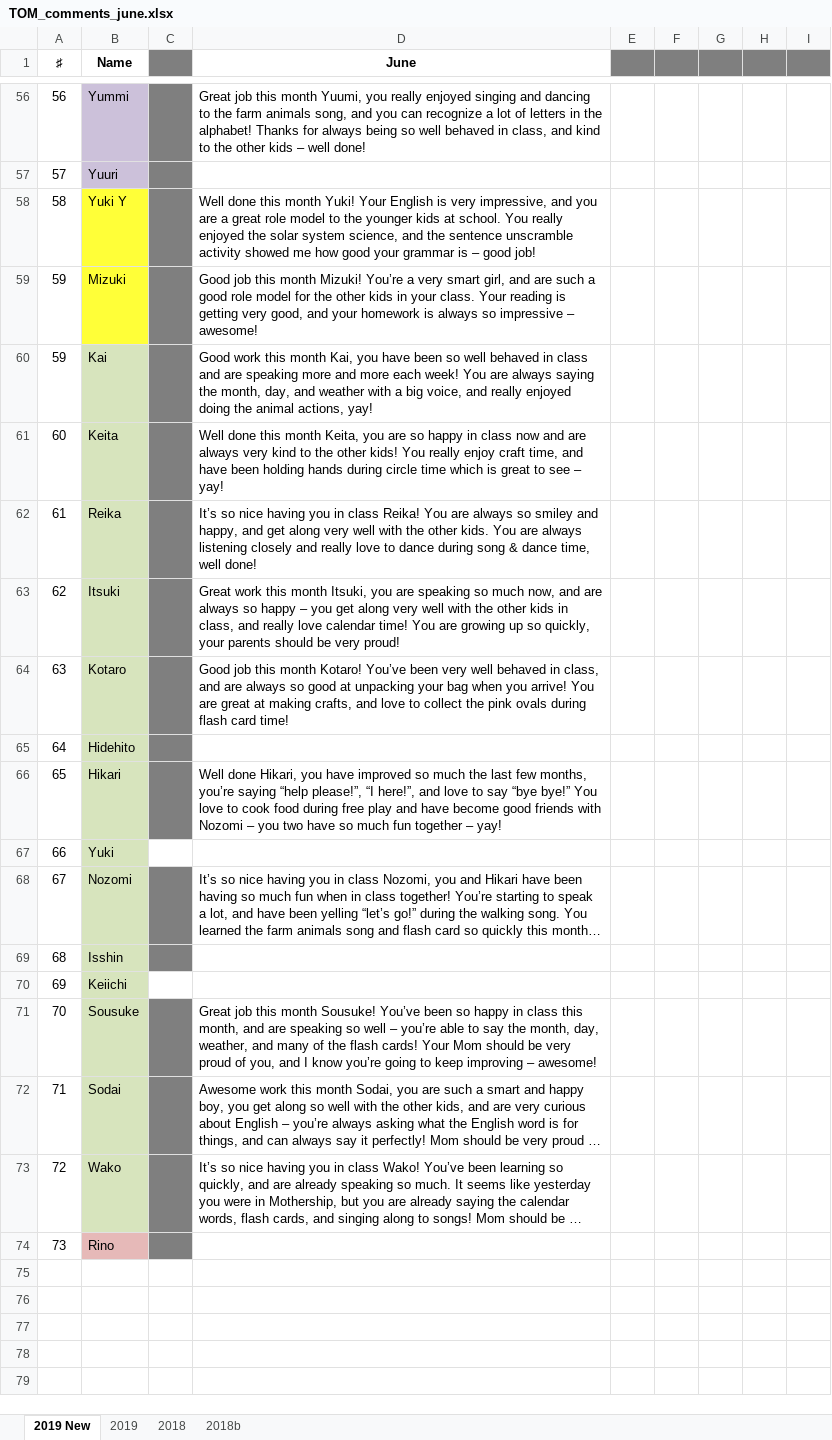
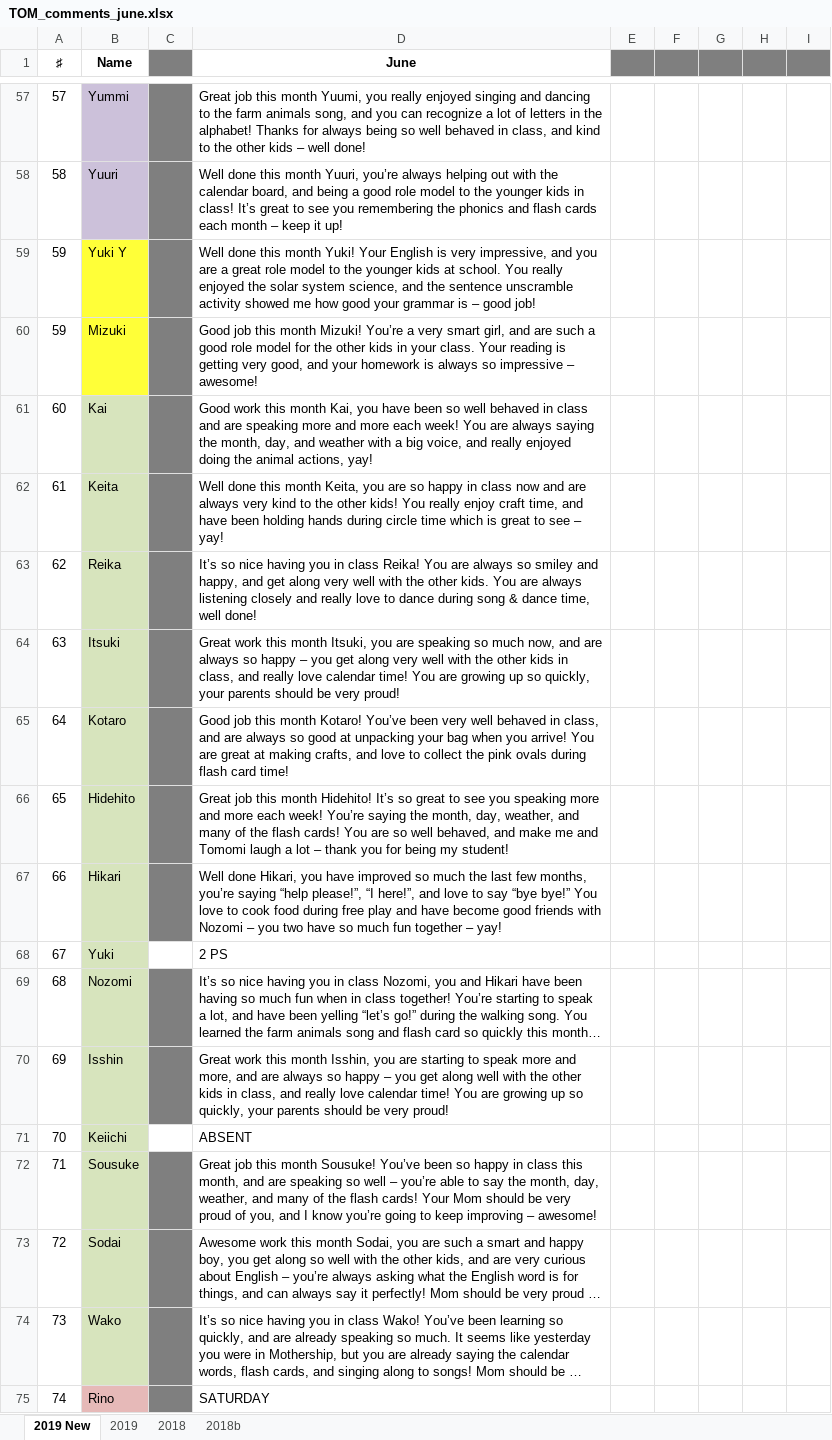
Before and after one commit to xsanctom/epion, an Excel workbook: TOM_comments_june.xlsx, sheet 2019 New, drawn as a sheet; only a part is shown, gaps mark what is left out; long unchanged cells end in …; values as stored, in another font and other column widths than the file's, no borders; addresses are those after the commit; the diff covers the shown part only; the diff names each change by its address in the sheet, - before the commit and + after, or states it on an @@ line.

```diff
--- a/TOM_comments_june.xlsx (sheet 2019 New)
+++ b/TOM_comments_june.xlsx (sheet 2019 New)
@@ column A (♯) renumbered from row 16 down @@
-D58 (June): (empty)
+D58 (June): Well done this month Yuuri, you’re always helping out with the calendar board, and being a good role model to the younger kids in class! It’s great to see you remembering the phonics and flash cards each month – keep it up!
-D66 (June): (empty)
+D66 (June): Great job this month Hidehito! It’s so great to see you speaking more and more each week! You’re saying the month, day, weather, and many of the flash cards! You are so well behaved, and make me and Tomomi laugh a lot – thank you for being my student!
-D68 (June): (empty)
+D68 (June): 2 PS
-D70 (June): (empty)
+D70 (June): Great work this month Isshin, you are starting to speak more and more, and are always so happy – you get along well with the other kids in class, and really love calendar time! You are growing up so quickly, your parents should be very proud!
-D71 (June): (empty)
+D71 (June): ABSENT
-D75 (June): (empty)
+D75 (June): SATURDAY
```
Also changed, not shown: 1 added row, 49 edited cells and cell formats elsewhere in this sheet.
